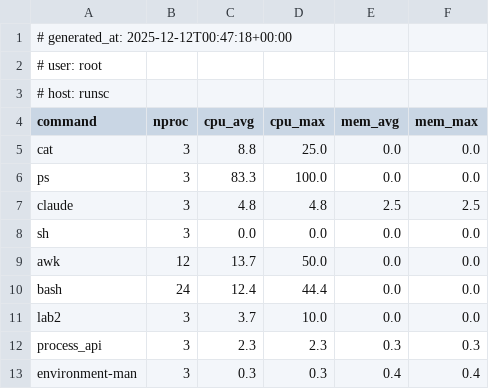
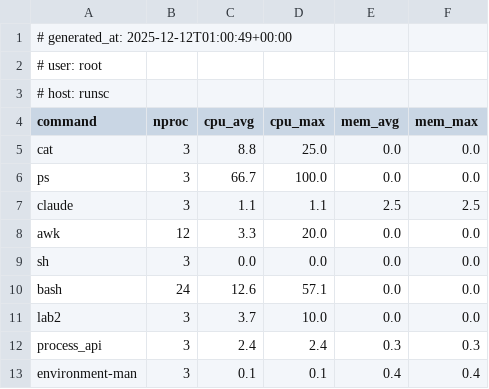
Before and after one commit to AresOnee/lab1sistope, a CSV file: reporte.csv, drawn as a sheet.

```diff
--- a/reporte.csv
+++ b/reporte.csv
@@ -1,2 +1,2 @@
-# generated_at: 2025-12-12T00:47:18+00:00
+# generated_at: 2025-12-12T01:00:49+00:00
 # user: root
@@ -5,9 +5,9 @@
 "cat","3","8.8","25.0","0.0","0.0"
-"ps","3","83.3","100.0","0.0","0.0"
-"claude","3","4.8","4.8","2.5","2.5"
+"ps","3","66.7","100.0","0.0","0.0"
+"claude","3","1.1","1.1","2.5","2.5"
+"awk","12","3.3","20.0","0.0","0.0"
 "sh","3","0.0","0.0","0.0","0.0"
-"awk","12","13.7","50.0","0.0","0.0"
-"bash","24","12.4","44.4","0.0","0.0"
+"bash","24","12.6","57.1","0.0","0.0"
 "lab2","3","3.7","10.0","0.0","0.0"
-"process_api","3","2.3","2.3","0.3","0.3"
-"environment-man","3","0.3","0.3","0.4","0.4"
+"process_api","3","2.4","2.4","0.3","0.3"
+"environment-man","3","0.1","0.1","0.4","0.4"
```
Also changed, not shown: 1 other file.
